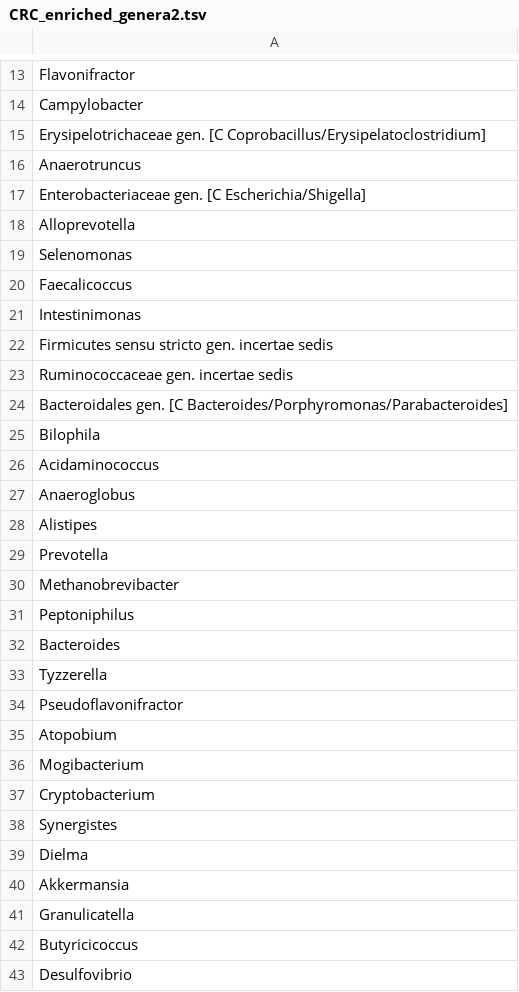
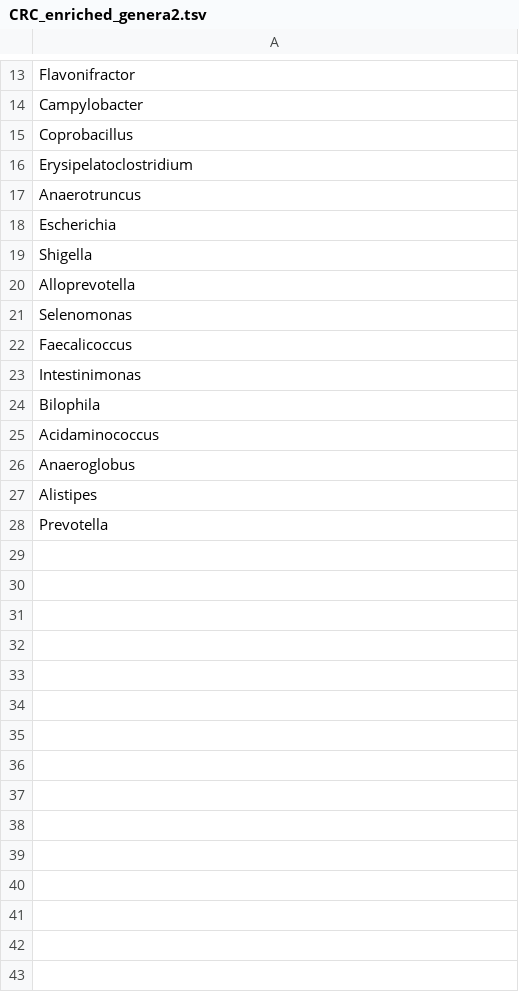
Before and after one commit to danielriosgarza/bacterial_passengers.py, a TSV file: input_files/CRC_enriched_genera2.tsv, drawn as a sheet; only a part is shown, gaps mark what is left out.

Commit message:
Update CRC_enriched_genera2.tsv

```diff
--- a/input_files/CRC_enriched_genera2.tsv
+++ b/input_files/CRC_enriched_genera2.tsv
@@ -14,5 +14,7 @@ Flavonifractor
 Campylobacter
-Erysipelotrichaceae gen. [C Coprobacillus/Erysipelatoclostridium]
+Coprobacillus
+Erysipelatoclostridium
 Anaerotruncus
-Enterobacteriaceae gen. [C Escherichia/Shigella]
+Escherichia
+Shigella
 Alloprevotella
@@ -21,5 +23,2 @@ Faecalicoccus
 Intestinimonas
-Firmicutes sensu stricto gen. incertae sedis
-Ruminococcaceae gen. incertae sedis
-Bacteroidales gen. [C Bacteroides/Porphyromonas/Parabacteroides]
 Bilophila
@@ -29,15 +28 @@ Alistipes
 Prevotella
-Methanobrevibacter
-Peptoniphilus
-Bacteroides
-Tyzzerella
-Pseudoflavonifractor
-Atopobium
-Mogibacterium
-Cryptobacterium
-Synergistes
-Dielma
-Akkermansia
-Granulicatella
-Butyricicoccus
-Desulfovibrio
```
